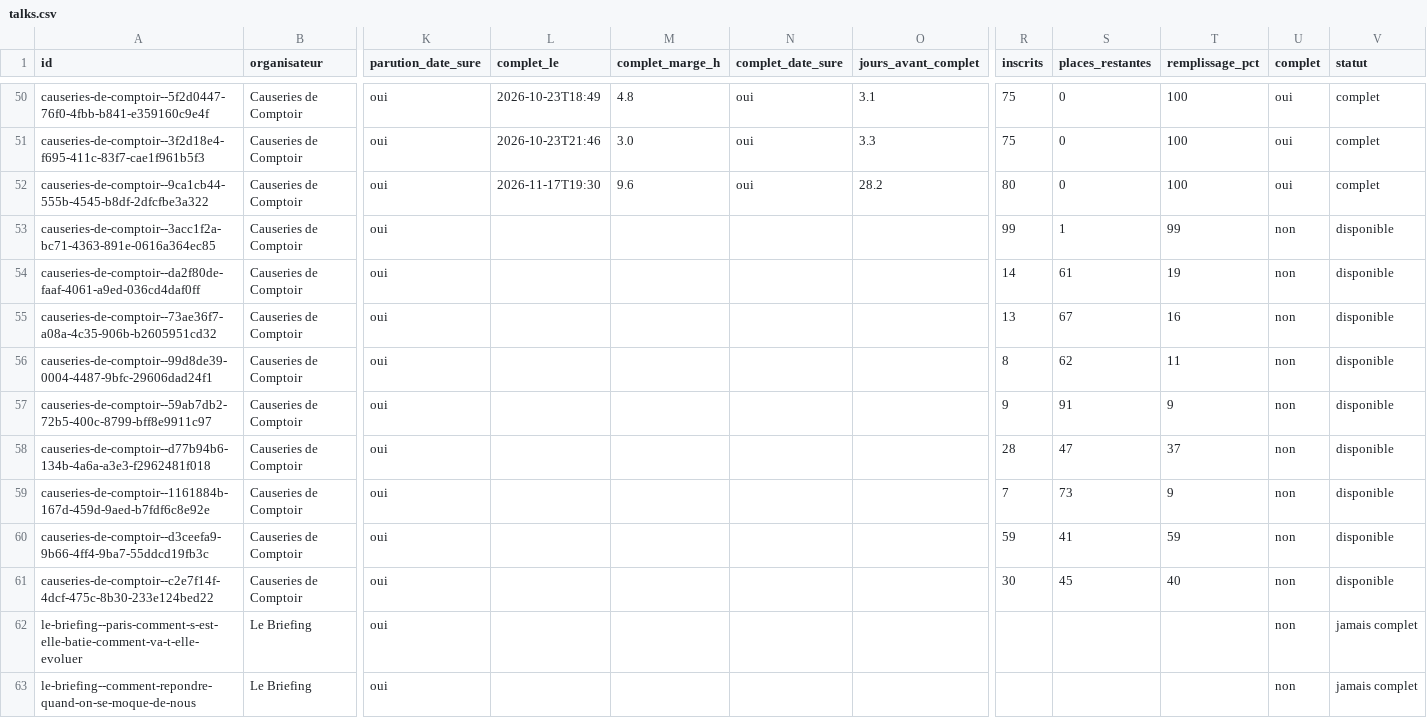
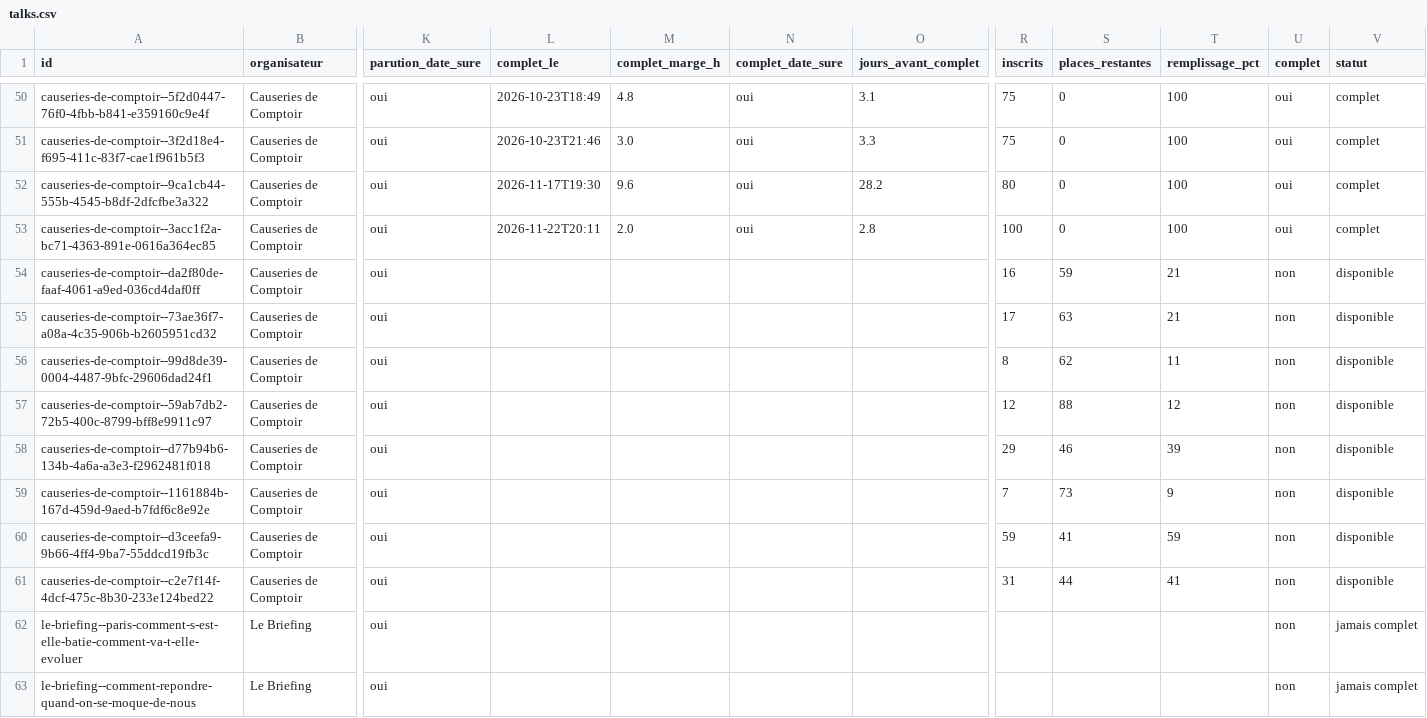
Before and after one commit to microeconomie/best-notif, a CSV file: data/talks.csv, drawn as a sheet; only a part is shown, gaps mark what is left out; the diff covers the shown part only; the diff names each change by its address in the sheet, - before the commit and + after, or states it on an @@ line.

```diff
--- a/data/talks.csv
+++ b/data/talks.csv
-L53 (complet_le): (empty)
+L53 (complet_le): 2026-11-22T20:11
-M53 (complet_marge_h): (empty)
+M53 (complet_marge_h): 2.0
-N53 (complet_date_sure): (empty)
+N53 (complet_date_sure): oui
-O53 (jours_avant_complet): (empty)
+O53 (jours_avant_complet): 2.8
-R53 (inscrits): 99
+R53 (inscrits): 100
-S53 (places_restantes): 1
+S53 (places_restantes): 0
-T53 (remplissage_pct): 99
+T53 (remplissage_pct): 100
-U53 (complet): non
+U53 (complet): oui
-V53 (statut): disponible
+V53 (statut): complet
-R54 (inscrits): 14
+R54 (inscrits): 16
-S54 (places_restantes): 61
+S54 (places_restantes): 59
-T54 (remplissage_pct): 19
+T54 (remplissage_pct): 21
-R55 (inscrits): 13
+R55 (inscrits): 17
-S55 (places_restantes): 67
+S55 (places_restantes): 63
-T55 (remplissage_pct): 16
+T55 (remplissage_pct): 21
-R57 (inscrits): 9
+R57 (inscrits): 12
-S57 (places_restantes): 91
+S57 (places_restantes): 88
-T57 (remplissage_pct): 9
+T57 (remplissage_pct): 12
-R58 (inscrits): 28
+R58 (inscrits): 29
-S58 (places_restantes): 47
+S58 (places_restantes): 46
-T58 (remplissage_pct): 37
+T58 (remplissage_pct): 39
-R61 (inscrits): 30
+R61 (inscrits): 31
-S61 (places_restantes): 45
+S61 (places_restantes): 44
-T61 (remplissage_pct): 40
+T61 (remplissage_pct): 41
```
Also changed, not shown: 27 edited cells elsewhere in this file, 2 other files.
